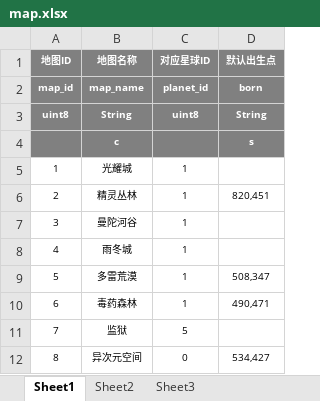
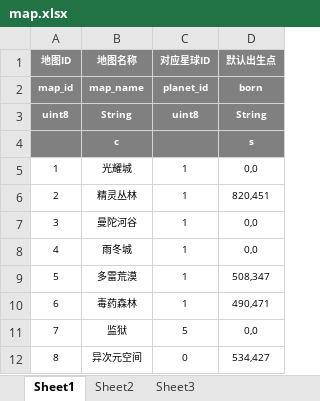
Before and after one commit to Physwf/physwf-flash-lab, an Excel workbook: FbProj/PswGame/PswGame_Config/xls/map.xlsx, sheet Sheet1, drawn as a sheet; values as stored, in another font and other column widths than the file's, no borders; the diff names each change by its address in the sheet, - before the commit and + after, or states it on an @@ line.

```diff
--- a/FbProj/PswGame/PswGame_Config/xls/map.xlsx (sheet Sheet1)
+++ b/FbProj/PswGame/PswGame_Config/xls/map.xlsx (sheet Sheet1)
-D5 (默认出生点): (empty)
+D5 (默认出生点): 0,0
-D7:D8 (默认出生点): (empty)
+D7:D8 (默认出生点): 0,0
-D11 (默认出生点): (empty)
+D11 (默认出生点): 0,0
```
Also changed, not shown: FbProj/PswGame/PswGame_Config/xls/monster.xlsx, 4 other files.
